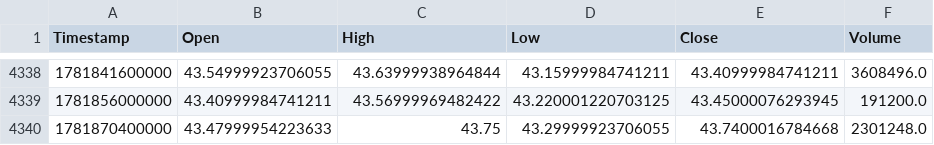
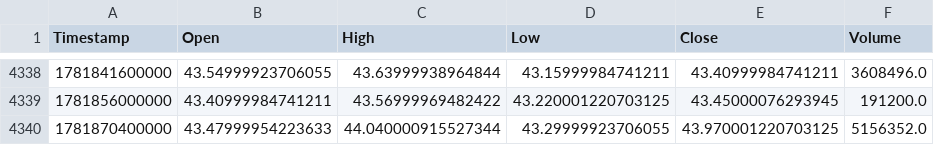
Before and after one commit to KamranPA/Trading-bot-roor, a CSV file: data/4h/LTC_USDT_history.csv, drawn as a sheet; only a part is shown, gaps mark what is left out.

```diff
--- a/data/4h/LTC_USDT_history.csv
+++ b/data/4h/LTC_USDT_history.csv
@@ -4339,2 +4339,2 @@ Timestamp,Open,High,Low,Close,Volume
 1781856000000,43.40999984741211,43.56999969482422,43.220001220703125,43.45000076293945,191200.0
-1781870400000,43.47999954223633,43.75,43.29999923706055,43.7400016784668,2301248.0
+1781870400000,43.47999954223633,44.040000915527344,43.29999923706055,43.970001220703125,5156352.0
```
Also changed, not shown: data/4h/ATOM_USDT_history.csv, data/4h/AVAX_USDT_history.csv, 8 other files.
